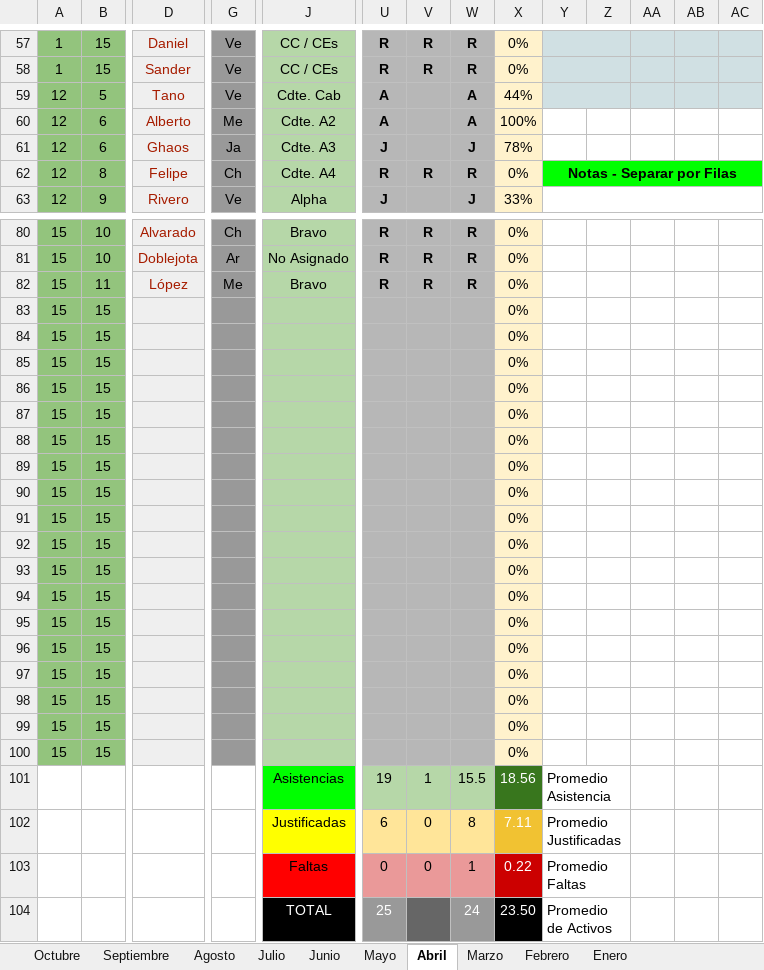
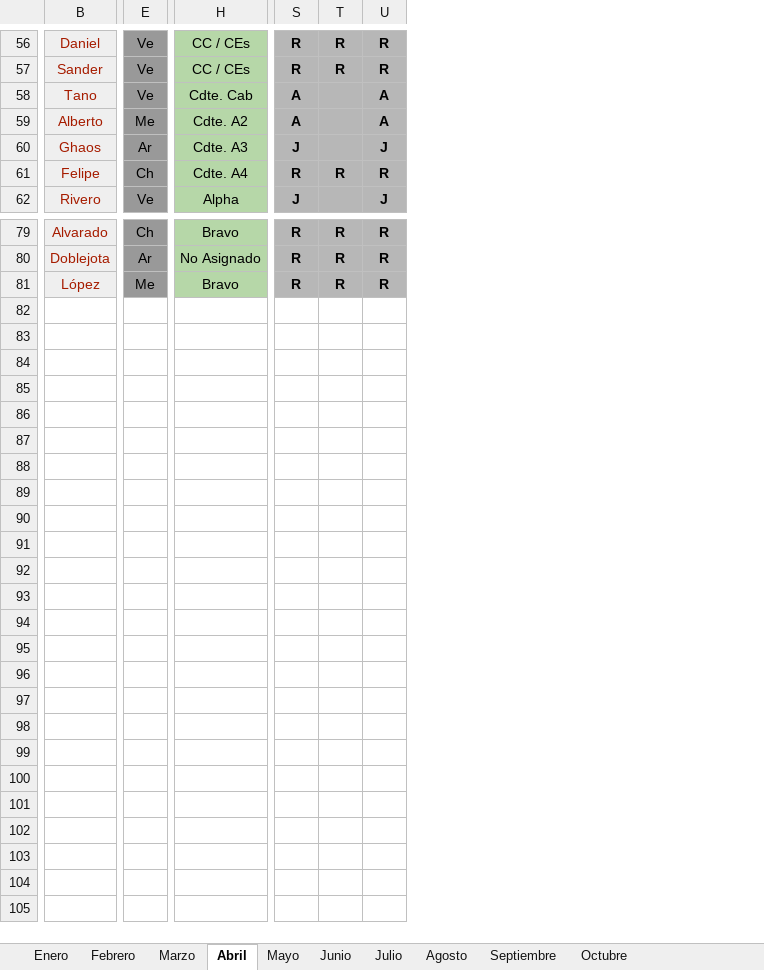
Before and after one commit to ZR-TECDI/zrstats, an Excel workbook: Asistencia_ZR_2019.xlsx, sheet Abril, drawn as a sheet; only a part is shown, gaps mark what is left out; values as stored, in another font and other column widths than the file's, no borders; charts and pictures and conditional formats not drawn; removed rows and columns are numbered as before the commit, all else as after; rows hold the shown columns only; the diff covers the shown part only; the diff names each change by its address in the sheet, - before the commit and + after, or states it on an @@ line.

```diff
--- a/Asistencia_ZR_2019.xlsx (sheet Abril)
+++ b/Asistencia_ZR_2019.xlsx (sheet Abril)
@@ sheet tab order changed: Enero | Febrero | Marzo | Abril | Mayo | Junio | Julio | Agosto | Septiembre | Octubre @@
-column A, rows 57-63: 1 | 1 | 12 | 12 | 12 | 12 | 12; rows 80-82: all 15
-column B, rows 57-63: 15 | 15 | 5 | 6 | 6 | 8 | 9; rows 80-82: 10 | 10 | 11
-column X, rows 57-63: 0% | 0% | 44% | 100% | 78% | 0% | 33%; rows 80-82: all 0%
-column Y, row 62: Notas - Separar por Filas
-column Z, empty
-column AA, empty
-column AB, empty
-column AC, empty
-E60: Ja
+E60: Ar
-row 83: 15 | 15 |  |  |  |  |  |  | 0%
-row 84: 15 | 15 |  |  |  |  |  |  | 0%
-row 85: 15 | 15 |  |  |  |  |  |  | 0%
-row 86: 15 | 15 |  |  |  |  |  |  | 0%
-row 87: 15 | 15 |  |  |  |  |  |  | 0%
-row 88: 15 | 15 |  |  |  |  |  |  | 0%
-row 89: 15 | 15 |  |  |  |  |  |  | 0%
-row 90: 15 | 15 |  |  |  |  |  |  | 0%
-row 91: 15 | 15 |  |  |  |  |  |  | 0%
-row 92: 15 | 15 |  |  |  |  |  |  | 0%
-row 93: 15 | 15 |  |  |  |  |  |  | 0%
-row 94: 15 | 15 |  |  |  |  |  |  | 0%
-row 95: 15 | 15 |  |  |  |  |  |  | 0%
-row 96: 15 | 15 |  |  |  |  |  |  | 0%
-row 97: 15 | 15 |  |  |  |  |  |  | 0%
-row 98: 15 | 15 |  |  |  |  |  |  | 0%
-row 99: 15 | 15 |  |  |  |  |  |  | 0%
-row 100: 15 | 15 |  |  |  |  |  |  | 0%
-row 101:  |  |  |  | Asistencias | 19 | 1 | 15.5 | 18.56 | Promedio Asistencia
-row 102:  |  |  |  | Justificadas | 6 | 0 | 8 | 7.11 | Promedio Justificadas
-row 103:  |  |  |  | Faltas | 0 | 0 | 1 | 0.22 | Promedio Faltas
-row 104:  |  |  |  | TOTAL | 25 |  | 24 | 23.50 | Promedio de Activos
```
Also changed, not shown: 1 removed row elsewhere in this sheet, sheet Enero, sheet Febrero, sheet Octubre, sheet Marzo, sheet Agosto, sheet Junio, 3 more sheets, 5 other files.
